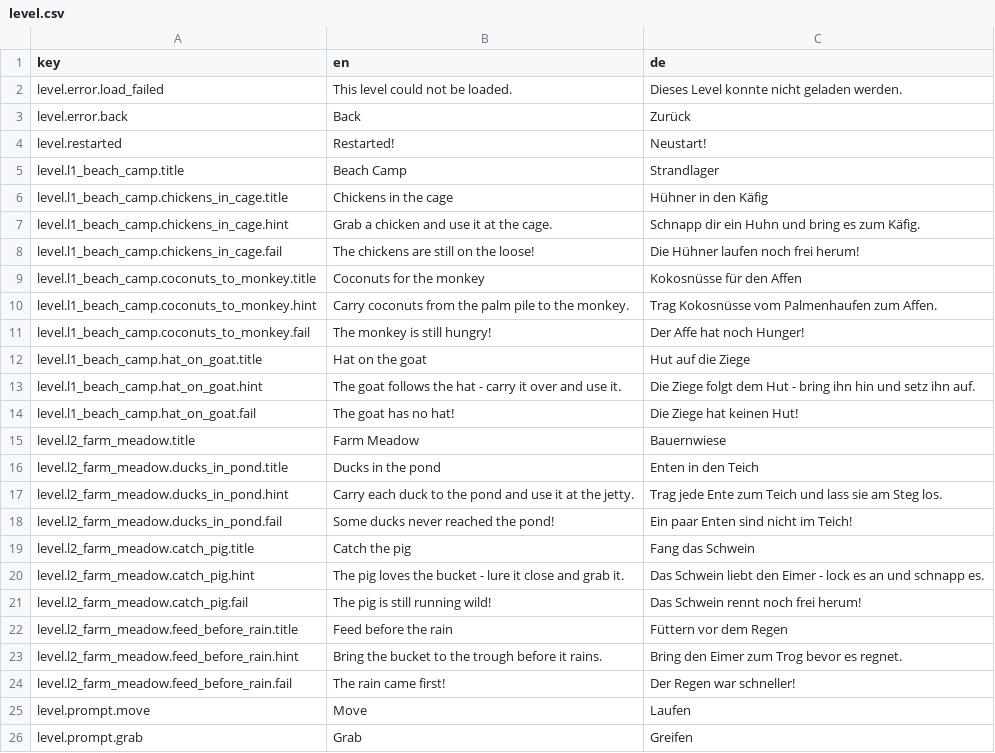
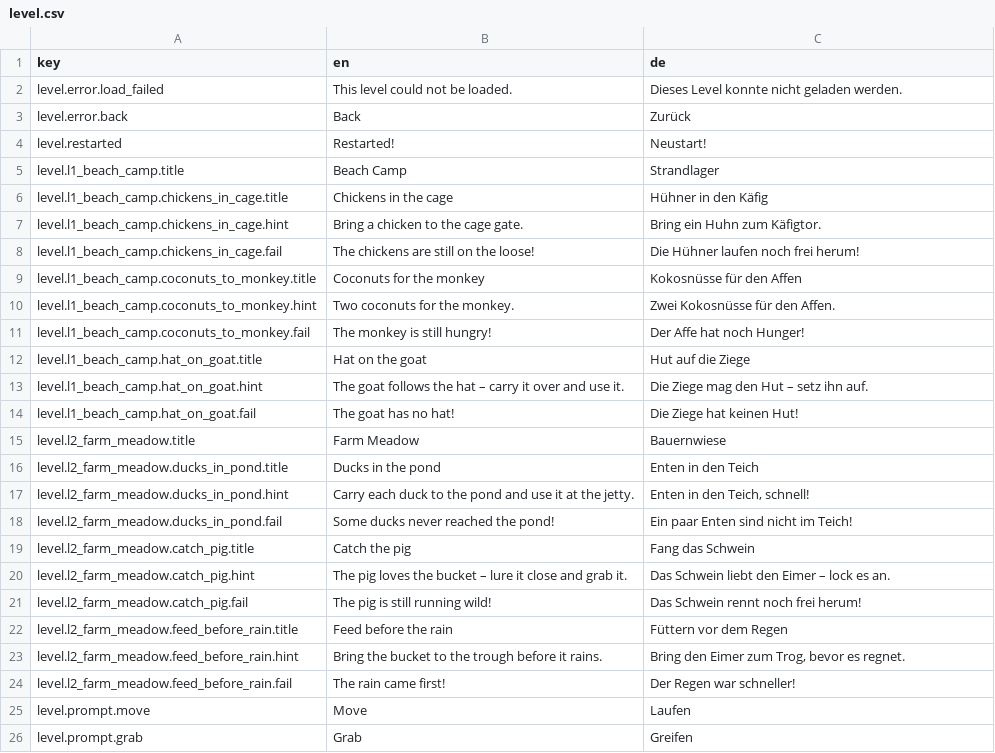
Before and after one commit to castigaro/terralons_funny_isle, a CSV file: i18n/level.csv, drawn as a sheet; only a part is shown.

```diff
--- a/i18n/level.csv
+++ b/i18n/level.csv
@@ -6,9 +6,9 @@ level.l1_beach_camp.title,Beach Camp,Strandlager
 level.l1_beach_camp.chickens_in_cage.title,Chickens in the cage,Hühner in den Käfig
-level.l1_beach_camp.chickens_in_cage.hint,Grab a chicken and use it at the cage.,Schnapp dir ein Huhn und bring es zum Käfig.
+level.l1_beach_camp.chickens_in_cage.hint,Bring a chicken to the cage gate.,Bring ein Huhn zum Käfigtor.
 level.l1_beach_camp.chickens_in_cage.fail,The chickens are still on the loose!,Die Hühner laufen noch frei herum!
 level.l1_beach_camp.coconuts_to_monkey.title,Coconuts for the monkey,Kokosnüsse für den Affen
-level.l1_beach_camp.coconuts_to_monkey.hint,Carry coconuts from the palm pile to the monkey.,Trag Kokosnüsse vom Palmenhaufen zum Affen.
+level.l1_beach_camp.coconuts_to_monkey.hint,Two coconuts for the monkey.,Zwei Kokosnüsse für den Affen.
 level.l1_beach_camp.coconuts_to_monkey.fail,The monkey is still hungry!,Der Affe hat noch Hunger!
 level.l1_beach_camp.hat_on_goat.title,Hat on the goat,Hut auf die Ziege
-level.l1_beach_camp.hat_on_goat.hint,The goat follows the hat - carry it over and use it.,Die Ziege folgt dem Hut - bring ihn hin und setz ihn auf.
+level.l1_beach_camp.hat_on_goat.hint,The goat follows the hat – carry it over and use it.,Die Ziege mag den Hut – setz ihn auf.
 level.l1_beach_camp.hat_on_goat.fail,The goat has no hat!,Die Ziege hat keinen Hut!
@@ -16,9 +16,9 @@ level.l2_farm_meadow.title,Farm Meadow,Bauernwiese
 level.l2_farm_meadow.ducks_in_pond.title,Ducks in the pond,Enten in den Teich
-level.l2_farm_meadow.ducks_in_pond.hint,Carry each duck to the pond and use it at the jetty.,Trag jede Ente zum Teich und lass sie am Steg los.
+level.l2_farm_meadow.ducks_in_pond.hint,Carry each duck to the pond and use it at the jetty.,"Enten in den Teich, schnell!"
 level.l2_farm_meadow.ducks_in_pond.fail,Some ducks never reached the pond!,Ein paar Enten sind nicht im Teich!
 level.l2_farm_meadow.catch_pig.title,Catch the pig,Fang das Schwein
-level.l2_farm_meadow.catch_pig.hint,The pig loves the bucket - lure it close and grab it.,Das Schwein liebt den Eimer - lock es an und schnapp es.
+level.l2_farm_meadow.catch_pig.hint,The pig loves the bucket – lure it close and grab it.,Das Schwein liebt den Eimer – lock es an.
 level.l2_farm_meadow.catch_pig.fail,The pig is still running wild!,Das Schwein rennt noch frei herum!
 level.l2_farm_meadow.feed_before_rain.title,Feed before the rain,Füttern vor dem Regen
-level.l2_farm_meadow.feed_before_rain.hint,Bring the bucket to the trough before it rains.,Bring den Eimer zum Trog bevor es regnet.
+level.l2_farm_meadow.feed_before_rain.hint,Bring the bucket to the trough before it rains.,"Bring den Eimer zum Trog, bevor es regnet."
 level.l2_farm_meadow.feed_before_rain.fail,The rain came first!,Der Regen war schneller!
```
Also changed, not shown: 24 other files.
